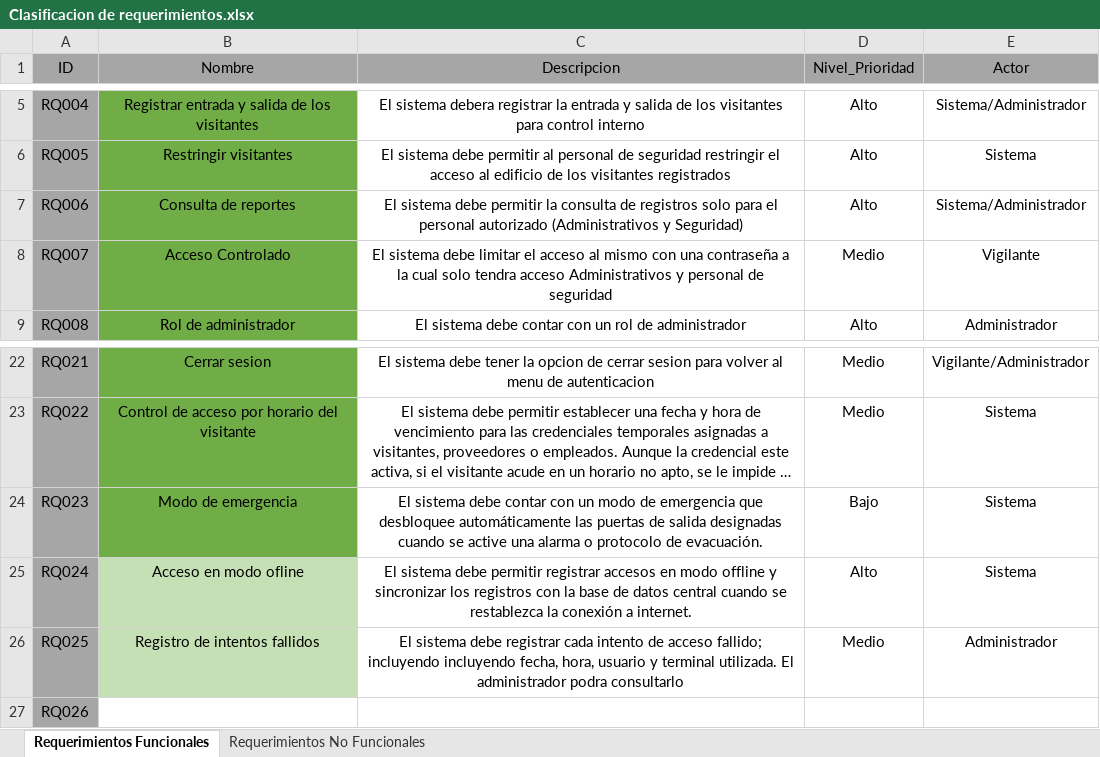
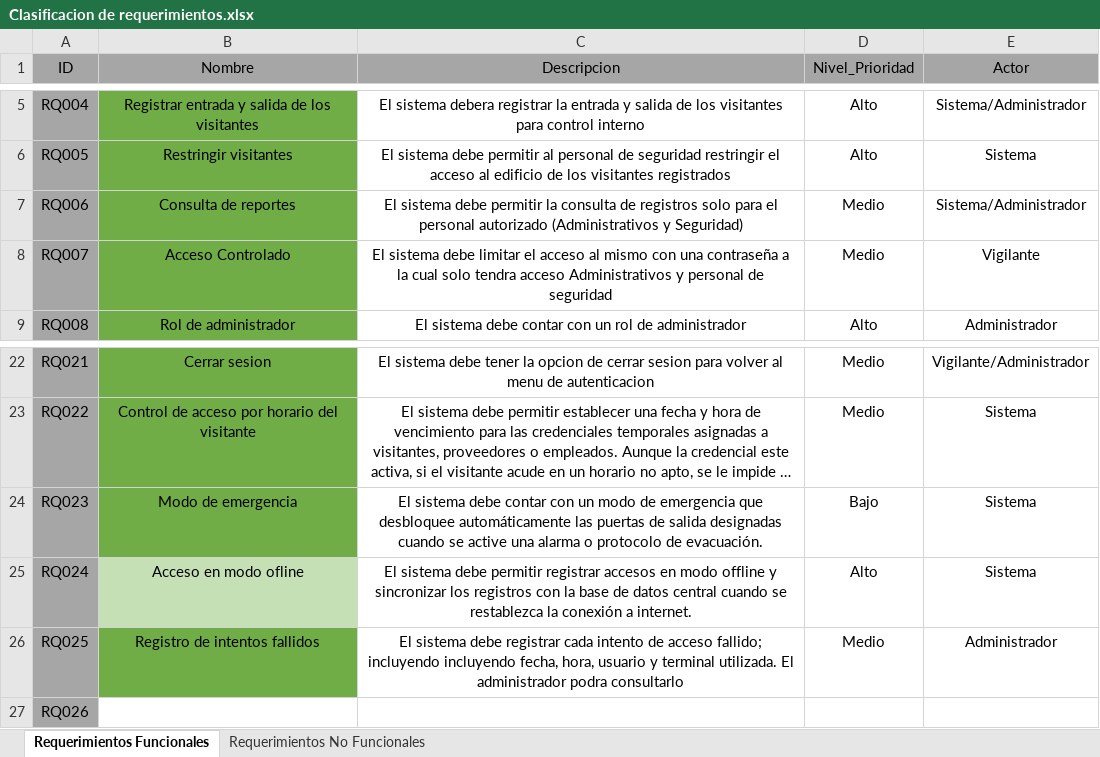
Before and after one commit to migueltovarb/ISWREQUERIMIENTOS202502-1Juan-Cuaran, an Excel workbook: Proyecto Final/Clasificacion de requerimientos.xlsx, sheet Requerimientos Funcionales, drawn as a sheet; only a part is shown, gaps mark what is left out; long unchanged cells end in …; values as stored, in another font and other column widths than the file's, no borders; the diff names each change by its address in the sheet, - before the commit and + after, or states it on an @@ line.

```diff
--- a/Proyecto Final/Clasificacion de requerimientos.xlsx (sheet Requerimientos Funcionales)
+++ b/Proyecto Final/Clasificacion de requerimientos.xlsx (sheet Requerimientos Funcionales)
-D7 (Nivel_Prioridad): Alto
+D7 (Nivel_Prioridad): Medio
-B26 fill: #C5E0B4
+B26 fill: #70AD47
```
Also changed, not shown: 2 other files.
